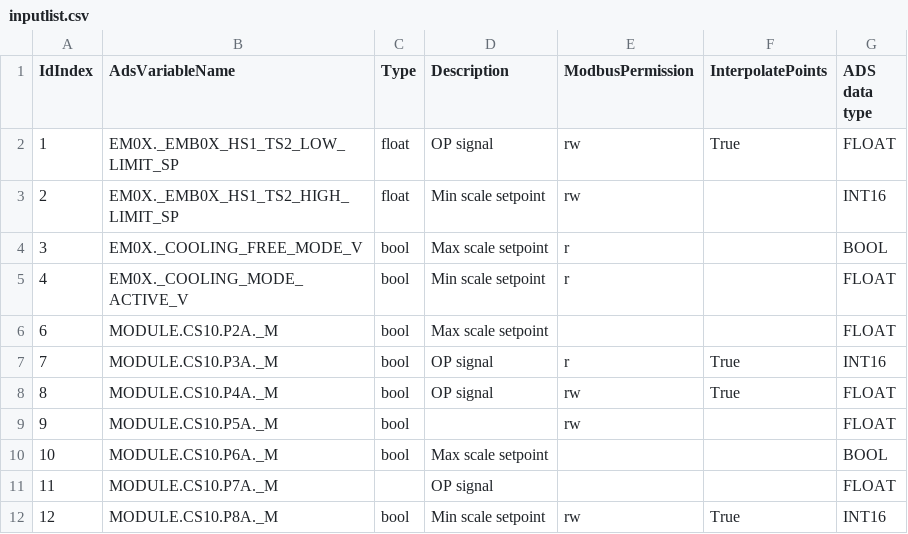
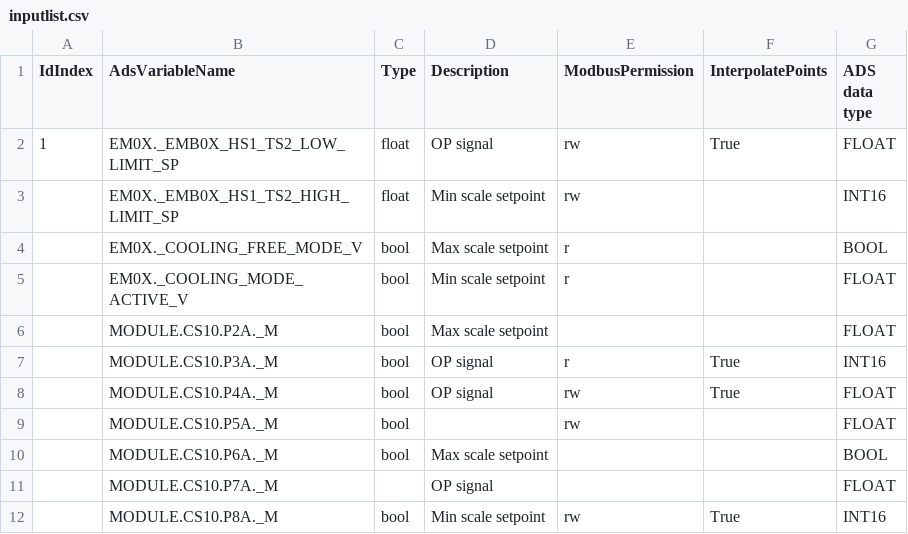
Before and after one commit to Ottowski/CompressedListCSV, a CSV file: SmallerCompressedListCSV/SmallerCompressedListCSV/bin/Debug/net8.0/inputlist.csv, drawn as a sheet.

Commit message:
Each row is given a IdIndex if they arent already provided one and is set in number order. However one IdIndex must be set on one row atleast

```diff
--- a/SmallerCompressedListCSV/SmallerCompressedListCSV/bin/Debug/net8.0/inputlist.csv
+++ b/SmallerCompressedListCSV/SmallerCompressedListCSV/bin/Debug/net8.0/inputlist.csv
@@ -2,11 +2,11 @@ IdIndex, AdsVariableName, Type,Description, ModbusPermission,InterpolatePoints,A
 1,EM0X._EMB0X_HS1_TS2_LOW_LIMIT_SP,float,OP signal,rw,True,FLOAT
-2,EM0X._EMB0X_HS1_TS2_HIGH_LIMIT_SP,float,Min scale setpoint,rw,,INT16
-3,EM0X._COOLING_FREE_MODE_V,bool,Max scale setpoint,r,,BOOL
-4,EM0X._COOLING_MODE_ACTIVE_V,bool,Min scale setpoint,r,,FLOAT
-6,MODULE.CS10.P2A._M, bool,Max scale setpoint,,,FLOAT
-7,MODULE.CS10.P3A._M, bool,OP signal,r,True,INT16
-8,MODULE.CS10.P4A._M, bool,OP signal,rw,True,FLOAT
-9,MODULE.CS10.P5A._M, bool,,rw,,FLOAT
-10,MODULE.CS10.P6A._M, bool,Max scale setpoint,,,BOOL
-11,MODULE.CS10.P7A._M,,OP signal,,,FLOAT
-12,MODULE.CS10.P8A._M, bool,Min scale setpoint,rw,True,INT16
+,EM0X._EMB0X_HS1_TS2_HIGH_LIMIT_SP,float,Min scale setpoint,rw,,INT16
+,EM0X._COOLING_FREE_MODE_V,bool,Max scale setpoint,r,,BOOL
+,EM0X._COOLING_MODE_ACTIVE_V,bool,Min scale setpoint,r,,FLOAT
+,MODULE.CS10.P2A._M, bool,Max scale setpoint,,,FLOAT
+,MODULE.CS10.P3A._M, bool,OP signal,r,True,INT16
+,MODULE.CS10.P4A._M, bool,OP signal,rw,True,FLOAT
+,MODULE.CS10.P5A._M, bool,,rw,,FLOAT
+,MODULE.CS10.P6A._M, bool,Max scale setpoint,,,BOOL
+,MODULE.CS10.P7A._M,,OP signal,,,FLOAT
+,MODULE.CS10.P8A._M, bool,Min scale setpoint,rw,True,INT16
```
Also changed, not shown: SmallerCompressedListCSV/SmallerCompressedListCSV/bin/Debug/net8.0/combinedlist.csv, SmallerCompressedListCSV/SmallerCompressedListCSV/bin/Debug/net8.0/even-smaller-combined-List.csv, 13 other files.
